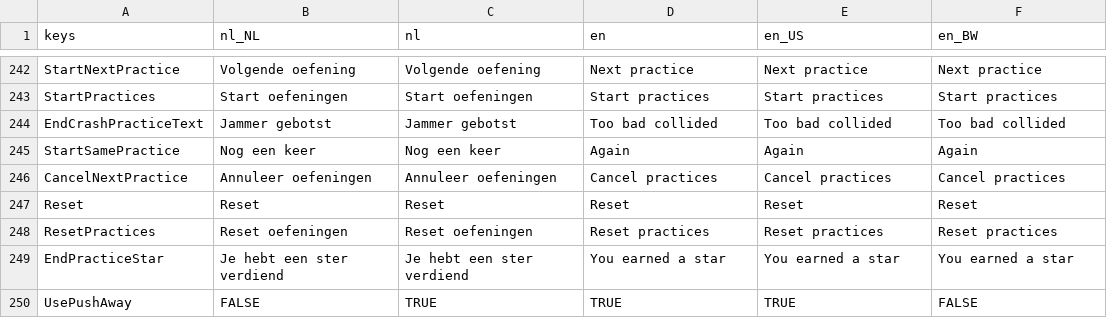
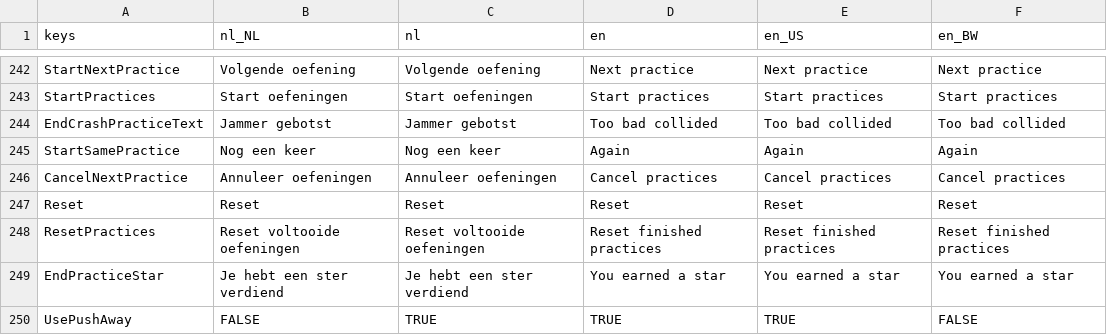
Before and after one commit to tijmenvangulik/PracticeRowingCommands, a CSV file: src/translations/Translations.csv, drawn as a sheet; only a part is shown, gaps mark what is left out.

Commit message:
6.3.1 changed name reset button

```diff
--- a/src/translations/Translations.csv
+++ b/src/translations/Translations.csv
@@ -250,3 +250,3 @@ CancelNextPractice;Annuleer oefeningen;Annuleer oefeningen;Cancel practices;Canc
 Reset;Reset;Reset;Reset;Reset;Reset
-ResetPractices;Reset oefeningen;Reset oefeningen;Reset practices;Reset practices;Reset practices
+ResetPractices;Reset voltooide oefeningen;Reset voltooide oefeningen;Reset finished practices;Reset finished practices;Reset finished practices
 EndPracticeStar;Je hebt een ster verdiend;Je hebt een ster verdiend;You earned a star;You earned a star;You earned a star
```
Also changed, not shown: 8 other files.
